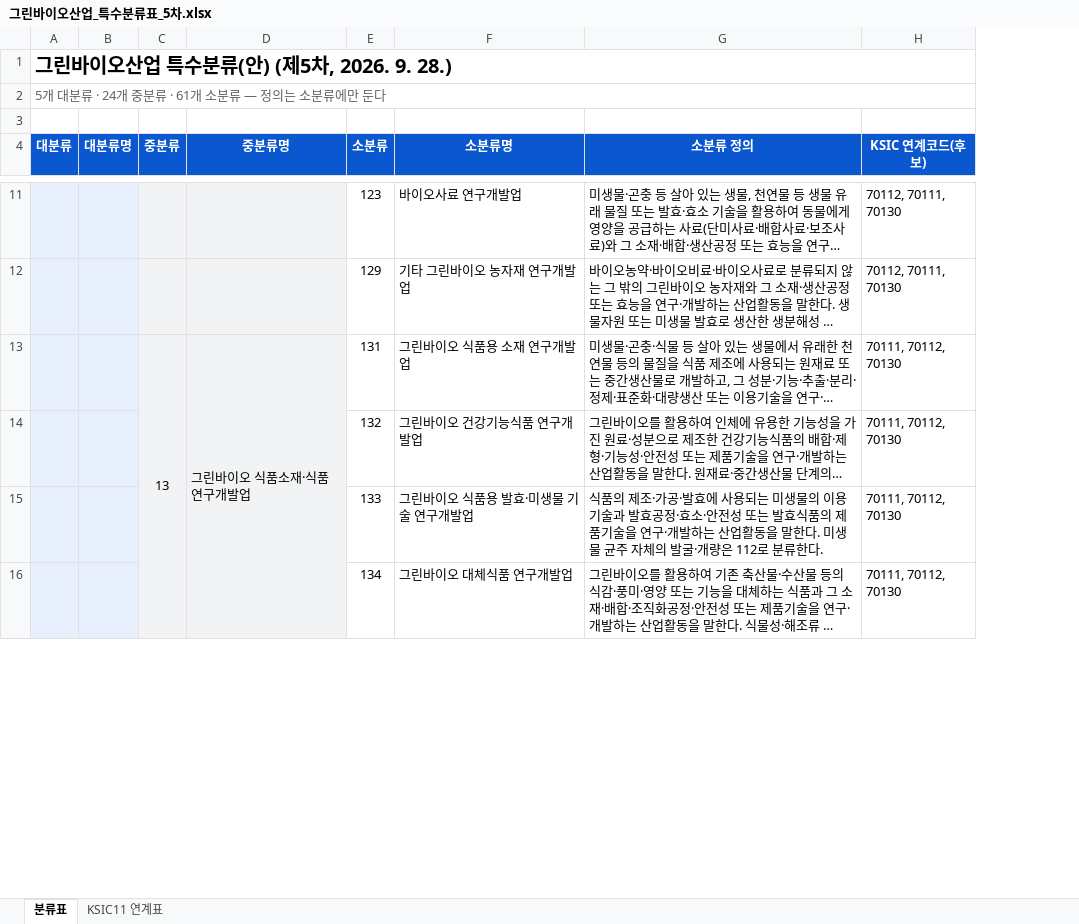
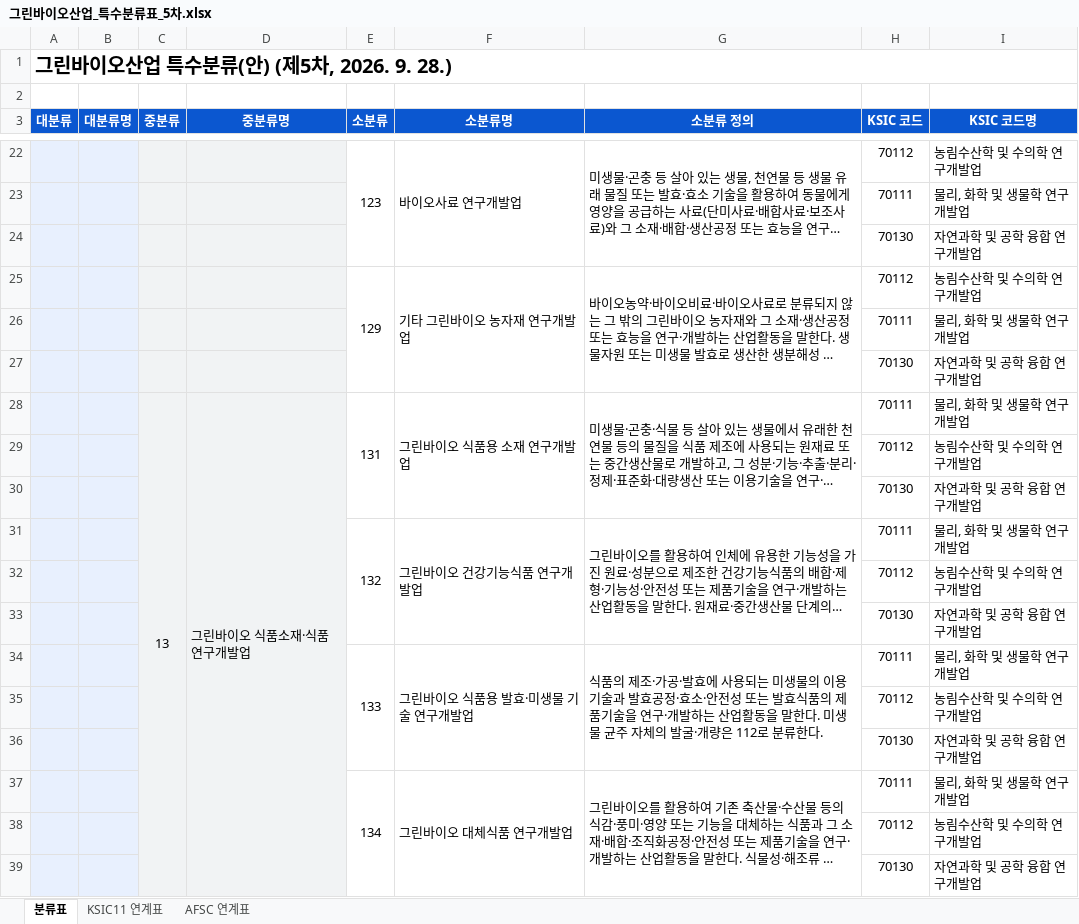
Before and after one commit to eins-going/classification_greenbio, an Excel workbook: xlsx/그린바이오산업_특수분류표_5차.xlsx, sheet 분류표, drawn as a sheet; only a part is shown, gaps mark what is left out; long unchanged cells end in …; values as stored, in another font and other column widths than the file's, no borders; removed rows and columns are numbered as before the commit, all else as after; the diff covers the shown part only; the diff names each change by its address in the sheet, - before the commit and + after, or states it on an @@ line.

```diff
--- a/xlsx/그린바이오산업_특수분류표_5차.xlsx (sheet 분류표)
+++ b/xlsx/그린바이오산업_특수분류표_5차.xlsx (sheet 분류표)
+sheet tab: AFSC 연계표
-column H (KSIC 연계코드(후보)), rows 11-16: 70112, 70111, 70130 | 70112, 70111, 70130 | 70111, 70112, 70130 | 70111, 70112, 70130 | 70111, 70112, 70130 | 70111, 70112, 70130
+column H (KSIC 코드), row 22: 70112; row 25: 70112; row 28: 70111; row 31: 70111; row 34: 70111; row 37: 70111
+column I (KSIC 코드명), row 22: 농림수산학 및 수의학 연구개발업; row 25: 농림수산학 및 수의학 연구개발업; row 28: 물리, 화학 및 생물학 연구개발업; row 31: 물리, 화학 및 생물학 연구개발업; row 34: 물리, 화학 및 생물학 연구개발업; row 37: 물리, 화학 및 생물학 연구개발업
@@ row 1 moved to row 5: 70111 @@
@@ column A (대분류) renumbered in row 1 @@
@@ A1 bold: off → on, text colour: #5F6368 → black, text size: larger @@
+E22:E24 merged
+F22:F24 merged
+G22:G24 merged
+row 23:  |  |  |  |  |  |  | 70111 | 물리, 화학 및 생물학 연구개발업
+row 24:  |  |  |  |  |  |  | 70130 | 자연과학 및 공학 융합 연구개발업
+E25:E27 merged
+F25:F27 merged
+G25:G27 merged
+row 26:  |  |  |  |  |  |  | 70111 | 물리, 화학 및 생물학 연구개발업
+row 27:  |  |  |  |  |  |  | 70130 | 자연과학 및 공학 융합 연구개발업
+E28:E30 merged
+F28:F30 merged
+G28:G30 merged
+row 29:  |  |  |  |  |  |  | 70112 | 농림수산학 및 수의학 연구개발업
+row 30:  |  |  |  |  |  |  | 70130 | 자연과학 및 공학 융합 연구개발업
+E31:E33 merged
+F31:F33 merged
+G31:G33 merged
+row 32:  |  |  |  |  |  |  | 70112 | 농림수산학 및 수의학 연구개발업
+row 33:  |  |  |  |  |  |  | 70130 | 자연과학 및 공학 융합 연구개발업
+E34:E36 merged
+F34:F36 merged
+G34:G36 merged
+row 35:  |  |  |  |  |  |  | 70112 | 농림수산학 및 수의학 연구개발업
+row 36:  |  |  |  |  |  |  | 70130 | 자연과학 및 공학 융합 연구개발업
+E37:E39 merged
+F37:F39 merged
+G37:G39 merged
+row 38:  |  |  |  |  |  |  | 70112 | 농림수산학 및 수의학 연구개발업
+row 39:  |  |  |  |  |  |  | 70130 | 자연과학 및 공학 융합 연구개발업
```
Also changed, not shown: 103 added rows and merged cells elsewhere in this sheet, sheet KSIC11 연계표, 8 other files.
